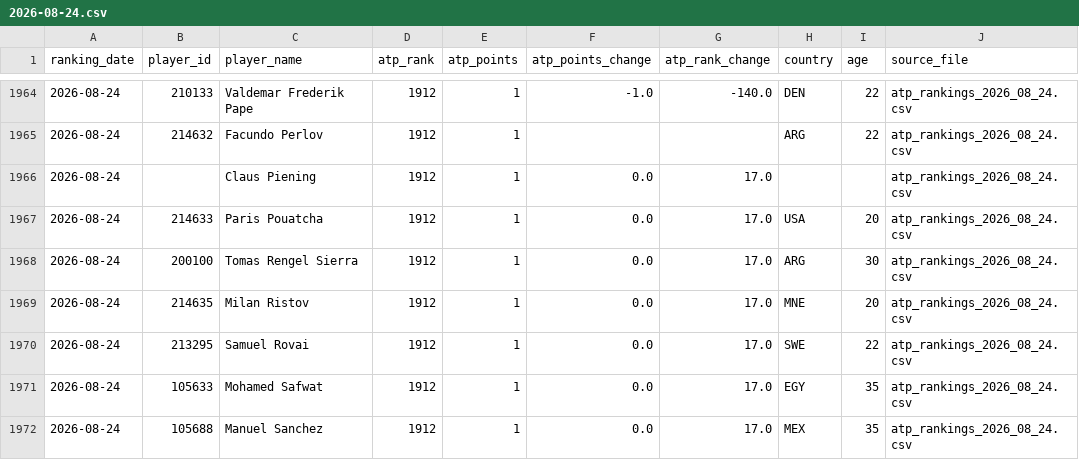
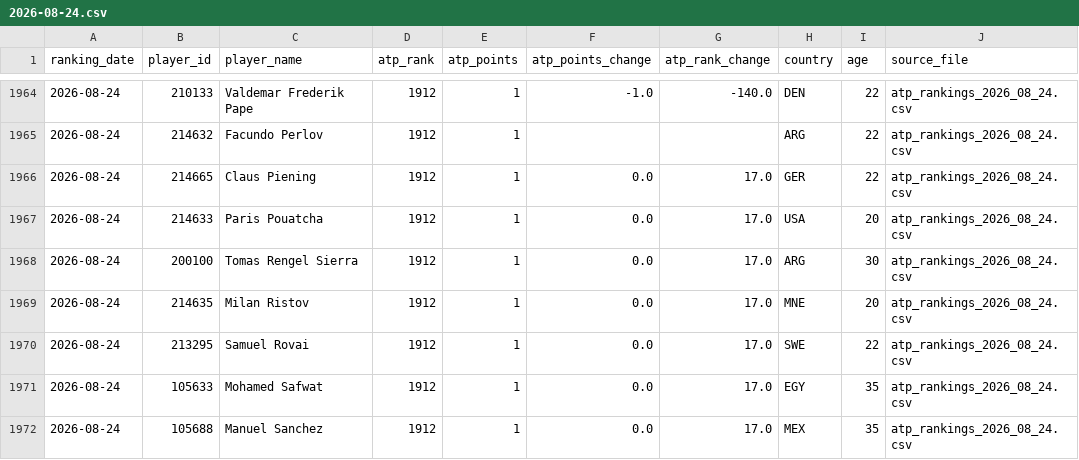
Before and after one commit to jandrogv/tennis-atp-predictor, a CSV file: web/public/data/atp-rankings/2026-08-24.csv, drawn as a sheet; only a part is shown, gaps mark what is left out.

```diff
--- a/web/public/data/atp-rankings/2026-08-24.csv
+++ b/web/public/data/atp-rankings/2026-08-24.csv
@@ -1965,3 +1965,3 @@ ranking_date,player_id,player_name,atp_rank,atp_points,atp_points_change,atp_ran
 2026-08-24,214632,Facundo Perlov,1912,1,,,ARG,22,atp_rankings_2026_08_24.csv
-2026-08-24,,Claus Piening,1912,1,0.0,17.0,,,atp_rankings_2026_08_24.csv
+2026-08-24,214665,Claus Piening,1912,1,0.0,17.0,GER,22,atp_rankings_2026_08_24.csv
 2026-08-24,214633,Paris Pouatcha,1912,1,0.0,17.0,USA,20,atp_rankings_2026_08_24.csv
```
Also changed, not shown: web/public/data/atp-rankings/2026-08-10.csv, web/public/data/atp-rankings/2026-08-31.csv, 15 other files.
